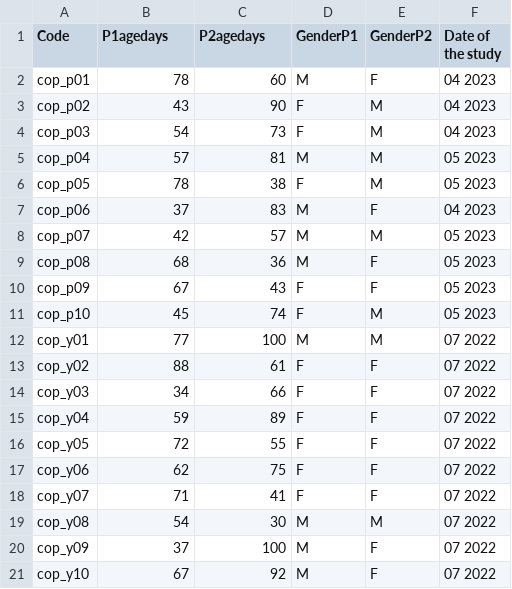
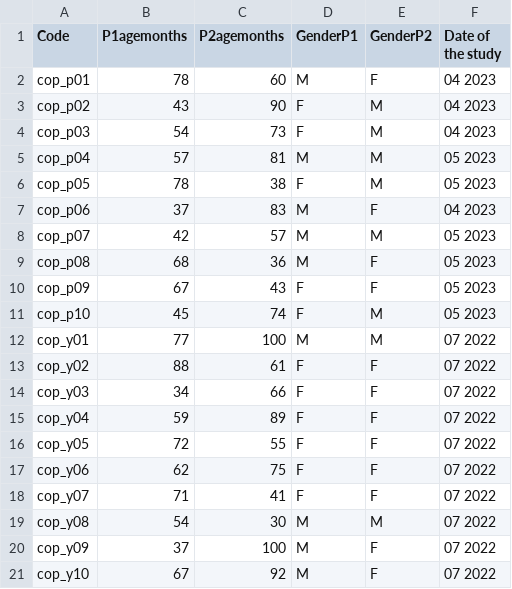
Before and after one commit to WimPouw/InterPerDynPipeline, a CSV file: meta/project_siblings_metadata_ages_gender.csv, drawn as a sheet.

```diff
--- a/meta/project_siblings_metadata_ages_gender.csv
+++ b/meta/project_siblings_metadata_ages_gender.csv
@@ -1,2 +1,2 @@
-Code,P1agedays,P2agedays,GenderP1,GenderP2,Date of the study
+Code,P1agemonths,P2agemonths,GenderP1,GenderP2,Date of the study
 cop_p01,78,60,M,F,04 2023
```
Also changed, not shown: 8 other files.
